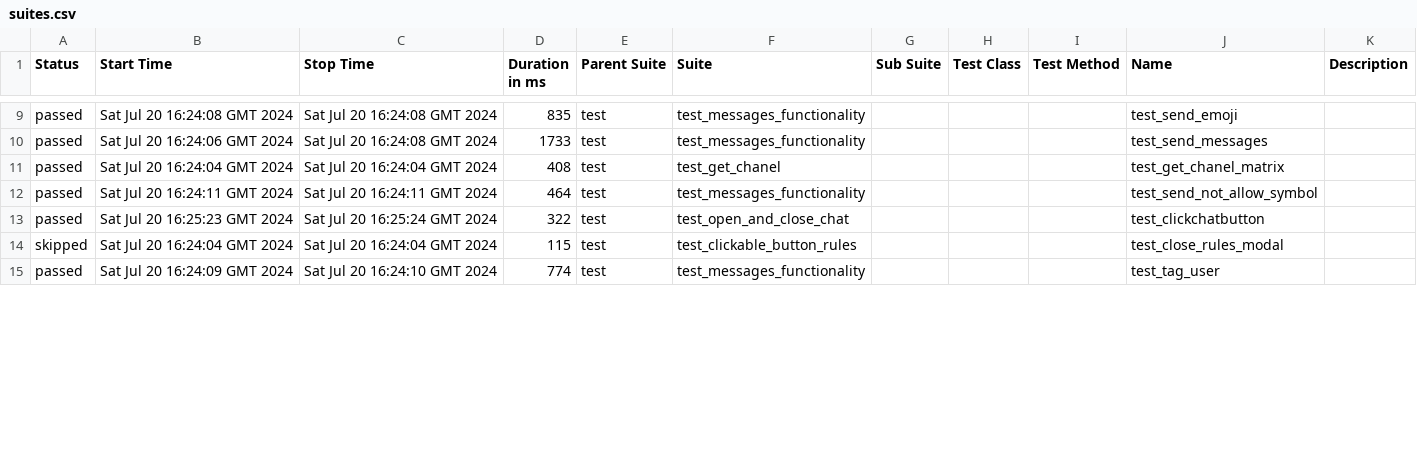
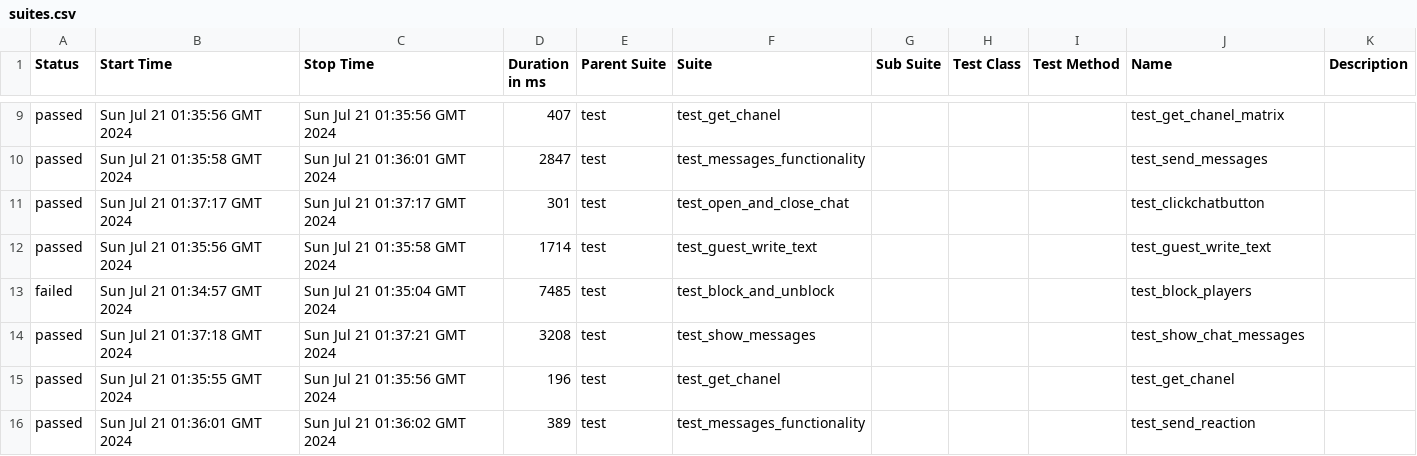
Before and after one commit to VladimirSaf95/ChatProject, a CSV file: data/suites.csv, drawn as a sheet; only a part is shown, gaps mark what is left out; the diff covers the shown part only.

Commit message:
Deploying to gh-pages from @ VladimirSaf95/ChatProject@5c9dfaf0f3e9b212525945c294eb8d6911cd460a 🚀

```diff
--- a/data/suites.csv
+++ b/data/suites.csv
@@ -9,7 +9,8 @@
-"passed","Sat Jul 20 16:24:08 GMT 2024","Sat Jul 20 16:24:08 GMT 2024","835","test","test_messages_functionality","","","","test_send_emoji",""
-"passed","Sat Jul 20 16:24:06 GMT 2024","Sat Jul 20 16:24:08 GMT 2024","1733","test","test_messages_functionality","","","","test_send_messages",""
-"passed","Sat Jul 20 16:24:04 GMT 2024","Sat Jul 20 16:24:04 GMT 2024","408","test","test_get_chanel","","","","test_get_chanel_matrix",""
-"passed","Sat Jul 20 16:24:11 GMT 2024","Sat Jul 20 16:24:11 GMT 2024","464","test","test_messages_functionality","","","","test_send_not_allow_symbol",""
-"passed","Sat Jul 20 16:25:23 GMT 2024","Sat Jul 20 16:25:24 GMT 2024","322","test","test_open_and_close_chat","","","","test_clickchatbutton",""
-"skipped","Sat Jul 20 16:24:04 GMT 2024","Sat Jul 20 16:24:04 GMT 2024","115","test","test_clickable_button_rules","","","","test_close_rules_modal",""
-"passed","Sat Jul 20 16:24:09 GMT 2024","Sat Jul 20 16:24:10 GMT 2024","774","test","test_messages_functionality","","","","test_tag_user",""
+"passed","Sun Jul 21 01:35:56 GMT 2024","Sun Jul 21 01:35:56 GMT 2024","407","test","test_get_chanel","","","","test_get_chanel_matrix",""
+"passed","Sun Jul 21 01:35:58 GMT 2024","Sun Jul 21 01:36:01 GMT 2024","2847","test","test_messages_functionality","","","","test_send_messages",""
+"passed","Sun Jul 21 01:37:17 GMT 2024","Sun Jul 21 01:37:17 GMT 2024","301","test","test_open_and_close_chat","","","","test_clickchatbutton",""
+"passed","Sun Jul 21 01:35:56 GMT 2024","Sun Jul 21 01:35:58 GMT 2024","1714","test","test_guest_write_text","","","","test_guest_write_text",""
+"failed","Sun Jul 21 01:34:57 GMT 2024","Sun Jul 21 01:35:04 GMT 2024","7485","test","test_block_and_unblock","","","","test_block_players",""
+"passed","Sun Jul 21 01:37:18 GMT 2024","Sun Jul 21 01:37:21 GMT 2024","3208","test","test_show_messages","","","","test_show_chat_messages",""
+"passed","Sun Jul 21 01:35:55 GMT 2024","Sun Jul 21 01:35:56 GMT 2024","196","test","test_get_chanel","","","","test_get_chanel",""
+"passed","Sun Jul 21 01:36:01 GMT 2024","Sun Jul 21 01:36:02 GMT 2024","389","test","test_messages_functionality","","","","test_send_reaction",""
```
Also changed, not shown: 2 added rows, 3 removed rows and 66 edited cells elsewhere in this file, data/behaviors.csv, 44 other files.
